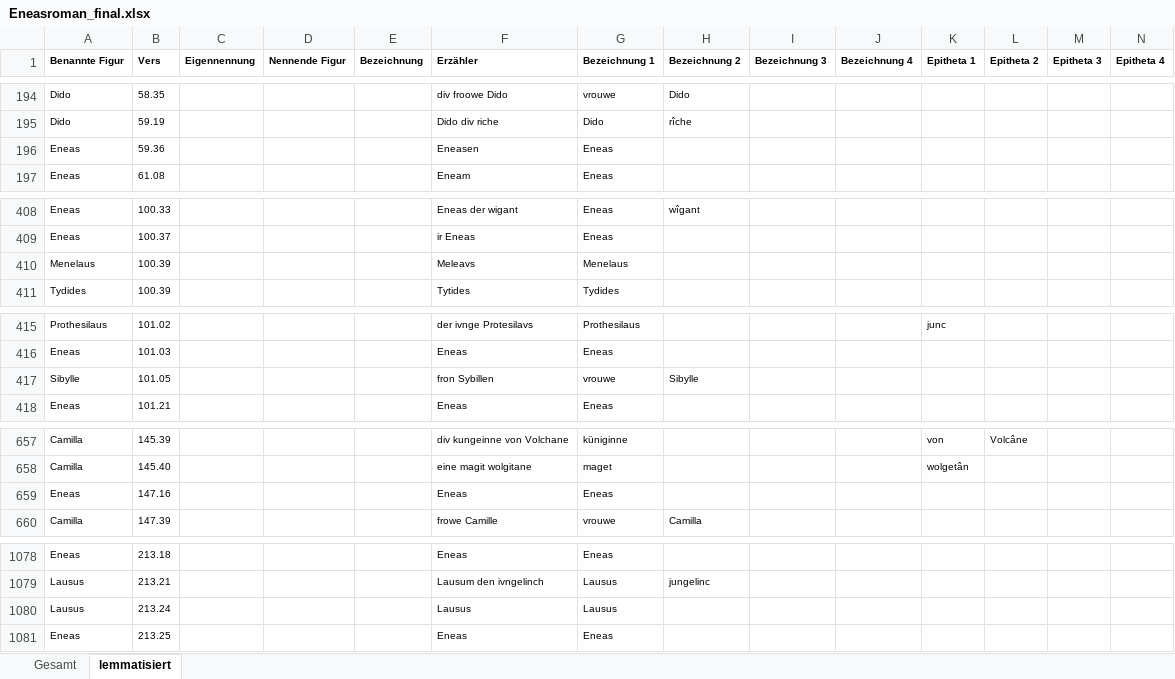
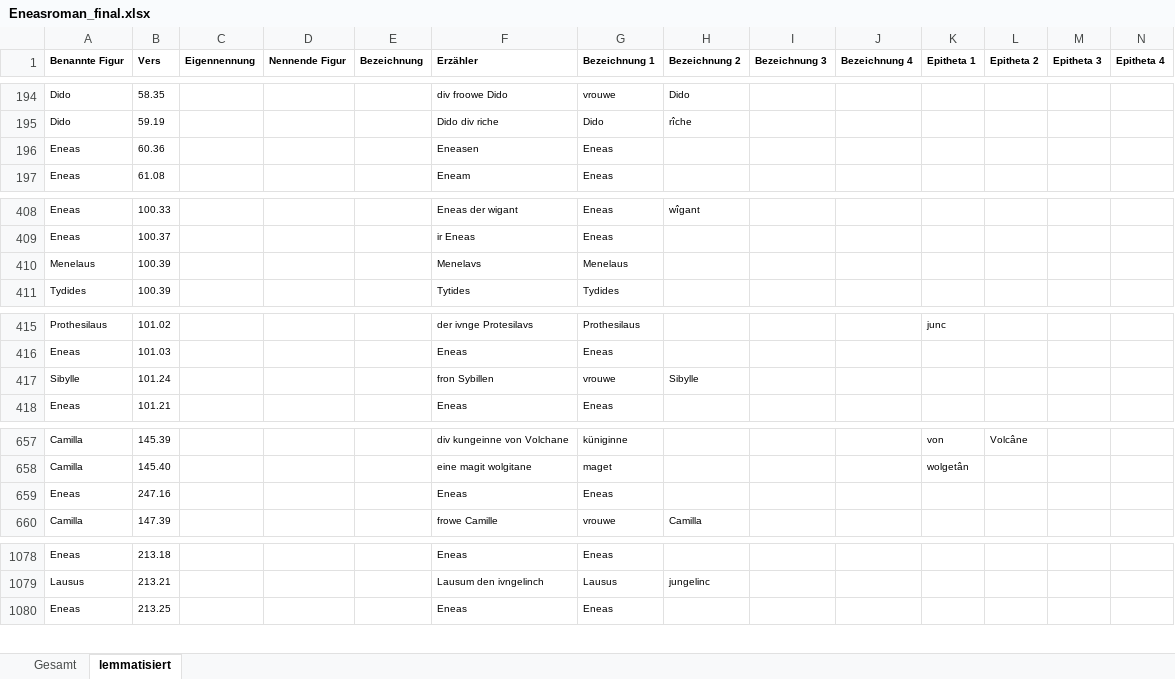
Before and after one commit to lindabeutel/Naming-analysis, an Excel workbook: data/Eneasroman/Eneasroman_final.xlsx, sheet lemmatisiert, drawn as a sheet; only a part is shown, gaps mark what is left out; values as stored, in another font and other column widths than the file's, no borders; rows hold the shown columns only; the diff names each change by its address in the sheet, - before the commit and + after, or states it on an @@ line.

```diff
--- a/data/Eneasroman/Eneasroman_final.xlsx (sheet lemmatisiert)
+++ b/data/Eneasroman/Eneasroman_final.xlsx (sheet lemmatisiert)
-B196 (Vers): 59.36
+B196 (Vers): 60.36
-F410 (Erzähler): Meleavs
+F410 (Erzähler): Menelavs
-B417 (Vers): 101.05
+B417 (Vers): 101.24
-B659 (Vers): 147.16
+B659 (Vers): 247.16
-row 1080: Lausus | 213.24 |  |  |  | Lausus | Lausus
```
Also changed, not shown: sheet Gesamt, 1 other file.
